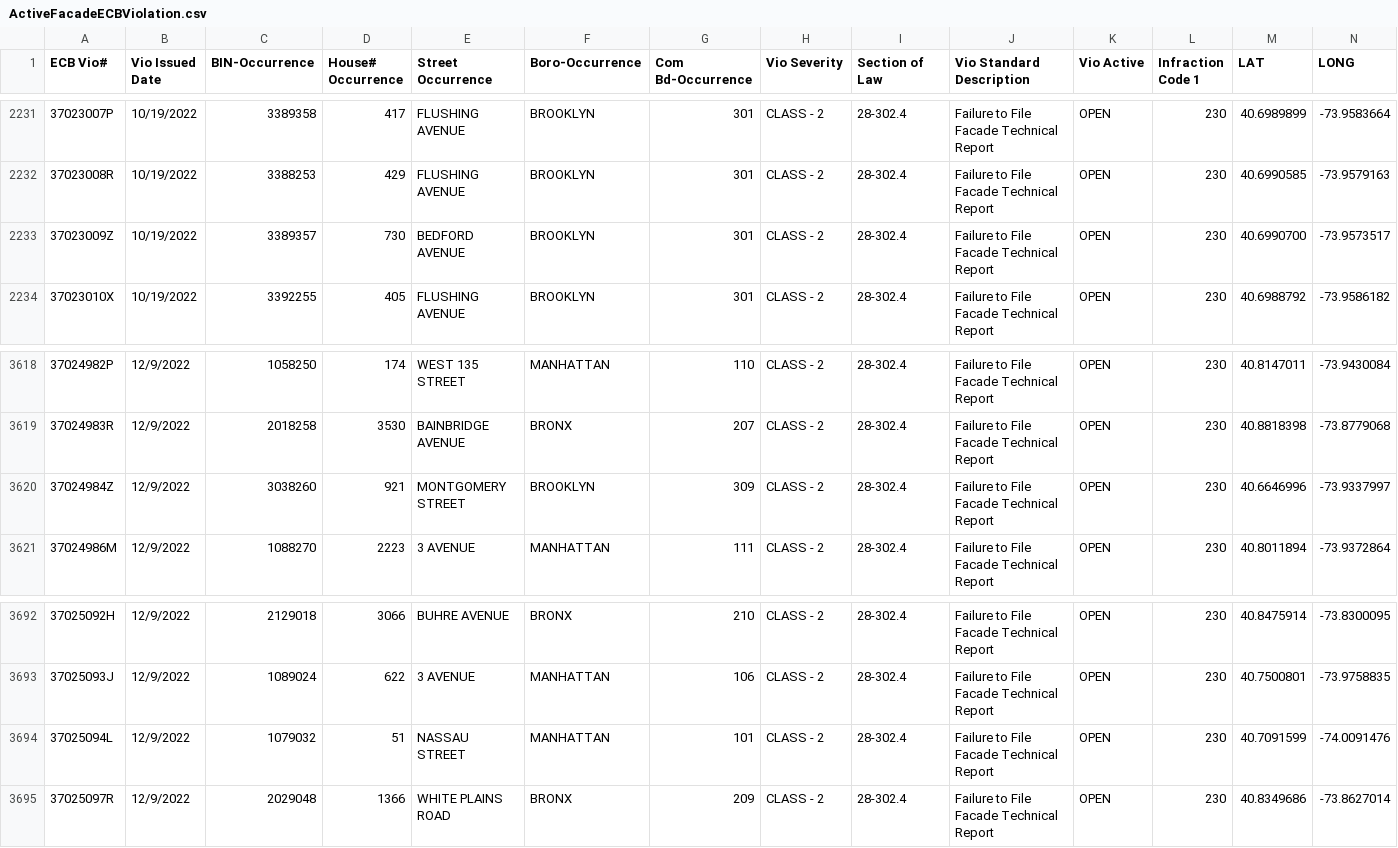
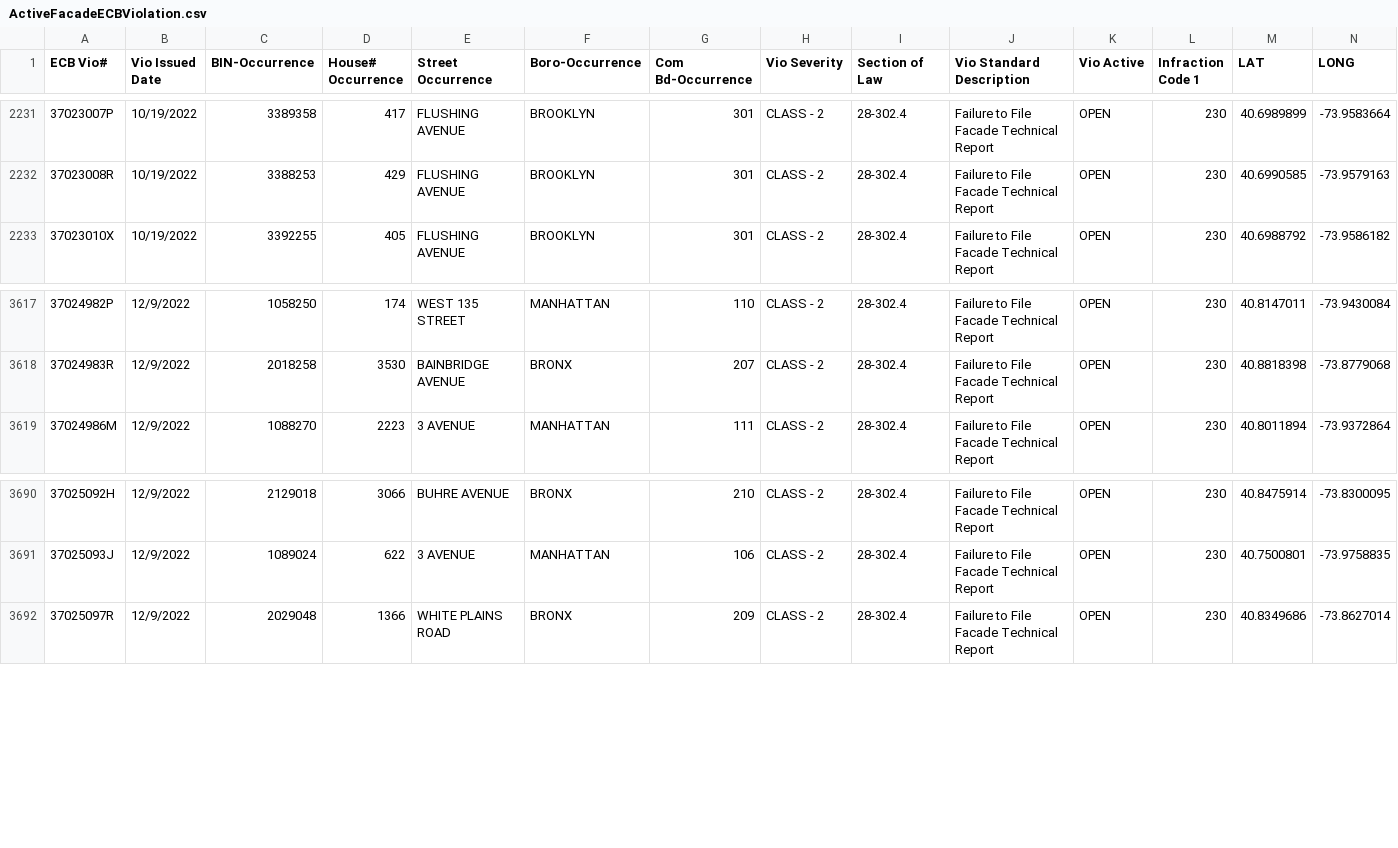
Before and after one commit to NYCDOB/FacadeSafetyReport, a CSV file: data/ActiveFacadeECBViolation.csv, drawn as a sheet; only a part is shown, gaps mark what is left out; the diff names each change by its address in the sheet, - before the commit and + after, or states it on an @@ line.

```diff
--- a/data/ActiveFacadeECBViolation.csv
+++ b/data/ActiveFacadeECBViolation.csv
-row 2233: 37023009Z | 10/19/2022 | 3389357 | 730 | BEDFORD AVENUE | BROOKLYN | 301 | CLASS - 2 | 28-302.4 | Failure to File Facade Technical Report | OPEN | 230 | 40.6990700 | -73.9573517
-row 3620: 37024984Z | 12/9/2022 | 3038260 | 921 | MONTGOMERY STREET | BROOKLYN | 309 | CLASS - 2 | 28-302.4 | Failure to File Facade Technical Report | OPEN | 230 | 40.6646996 | -73.9337997
-row 3694: 37025094L | 12/9/2022 | 1079032 | 51 | NASSAU STREET | MANHATTAN | 101 | CLASS - 2 | 28-302.4 | Failure to File Facade Technical Report | OPEN | 230 | 40.7091599 | -74.0091476
```
Also changed, not shown: 1 other file.
